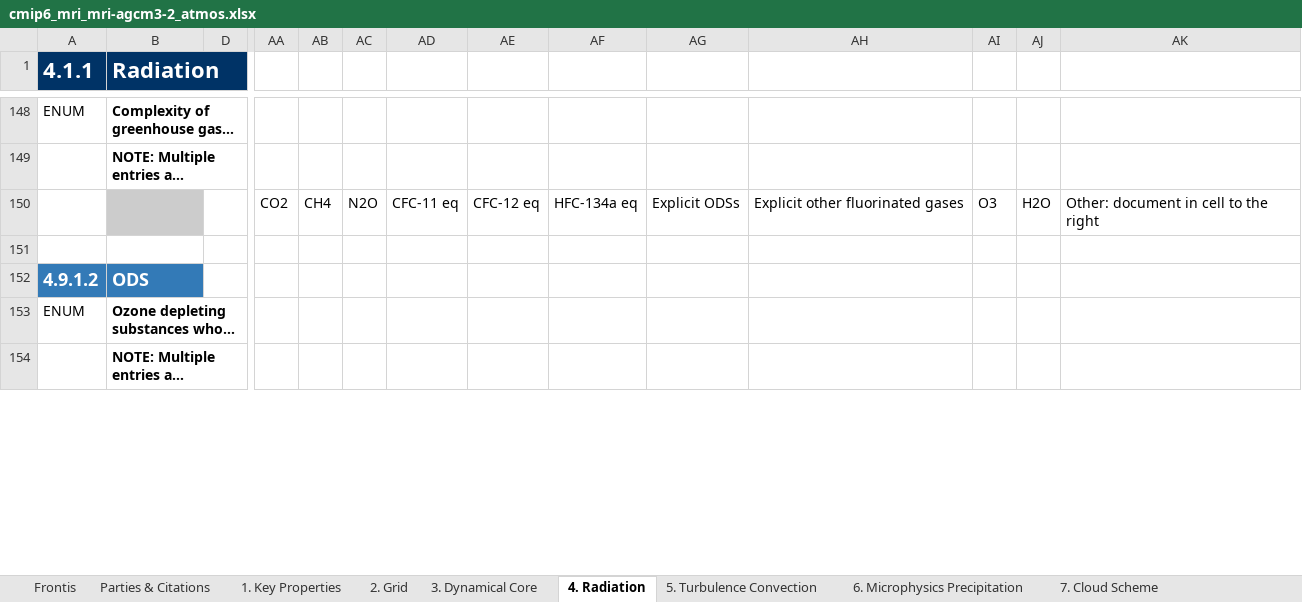
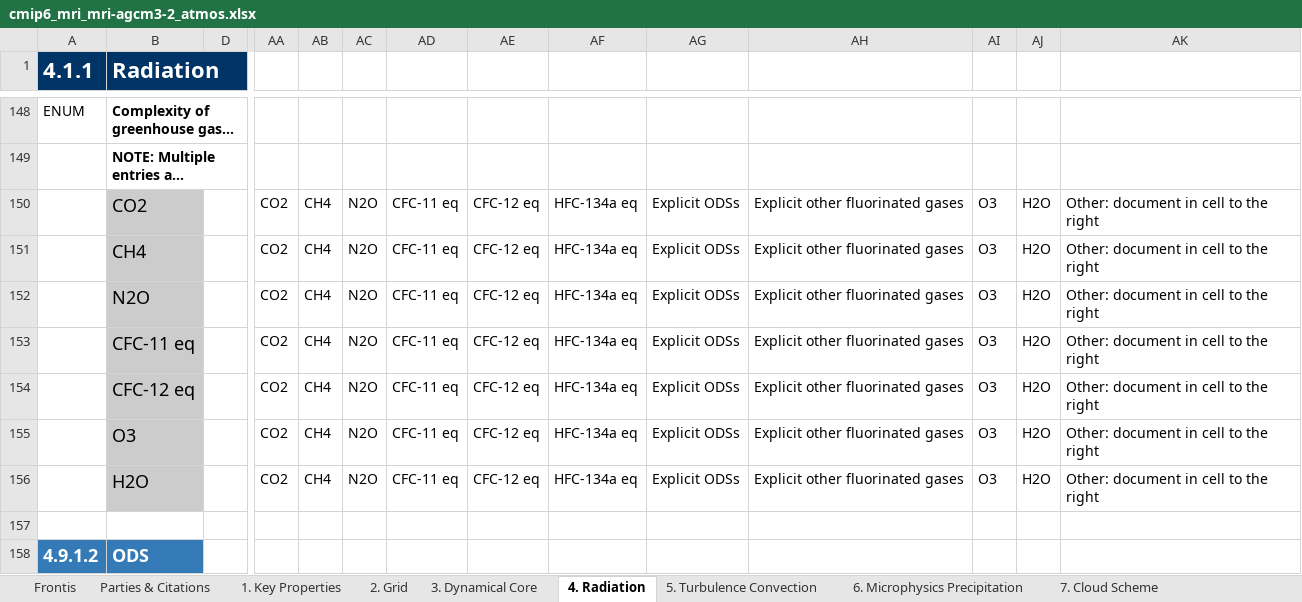
Before and after one commit to ES-DOC-INSTITUTIONAL/mri, an Excel workbook: cmip6/models/mri-agcm3-2/cmip6_mri_mri-agcm3-2_atmos.xlsx, sheet 4. Radiation, drawn as a sheet; only a part is shown, gaps mark what is left out; the shorter side is filled out with more unchanged rows; long unchanged cells end in …; values as stored, in another font and other column widths than the file's, no borders; rows hold the shown columns only; the diff covers the shown part only; the diff names each change by its address in the sheet, - before the commit and + after, or states it on an @@ line.

Commit message:
updates for mri-agcm3.2

```diff
--- a/cmip6/models/mri-agcm3-2/cmip6_mri_mri-agcm3-2_atmos.xlsx (sheet 4. Radiation)
+++ b/cmip6/models/mri-agcm3-2/cmip6_mri_mri-agcm3-2_atmos.xlsx (sheet 4. Radiation)
-B150 (Radiation): (empty)
+B150 (Radiation): CO2
+row 151:  | CH4 |  | CO2 | CH4 | N2O | CFC-11 eq | CFC-12 eq | HFC-134a eq | Explicit ODSs | Explicit other fluorinated gases | O3 | H2O | Other: document in cell to the right
+row 152:  | N2O |  | CO2 | CH4 | N2O | CFC-11 eq | CFC-12 eq | HFC-134a eq | Explicit ODSs | Explicit other fluorinated gases | O3 | H2O | Other: document in cell to the right
+row 153:  | CFC-11 eq |  | CO2 | CH4 | N2O | CFC-11 eq | CFC-12 eq | HFC-134a eq | Explicit ODSs | Explicit other fluorinated gases | O3 | H2O | Other: document in cell to the right
+row 154:  | CFC-12 eq |  | CO2 | CH4 | N2O | CFC-11 eq | CFC-12 eq | HFC-134a eq | Explicit ODSs | Explicit other fluorinated gases | O3 | H2O | Other: document in cell to the right
+row 155:  | O3 |  | CO2 | CH4 | N2O | CFC-11 eq | CFC-12 eq | HFC-134a eq | Explicit ODSs | Explicit other fluorinated gases | O3 | H2O | Other: document in cell to the right
+row 156:  | H2O |  | CO2 | CH4 | N2O | CFC-11 eq | CFC-12 eq | HFC-134a eq | Explicit ODSs | Explicit other fluorinated gases | O3 | H2O | Other: document in cell to the right
```
Also changed, not shown: 2 added rows and 19 edited cells elsewhere in this sheet, sheet 7. Cloud Scheme, sheet 5. Turbulence Convection, sheet 3. Dynamical Core, sheet 9. Gravity Waves, sheet 10. Natural Forcing, sheet 1. Key Properties, 3 more sheets, cmip6/models/mri-agcm3-2/cmip6_mri_mri-agcm3-2_toplevel.xlsx, 1 other file.
